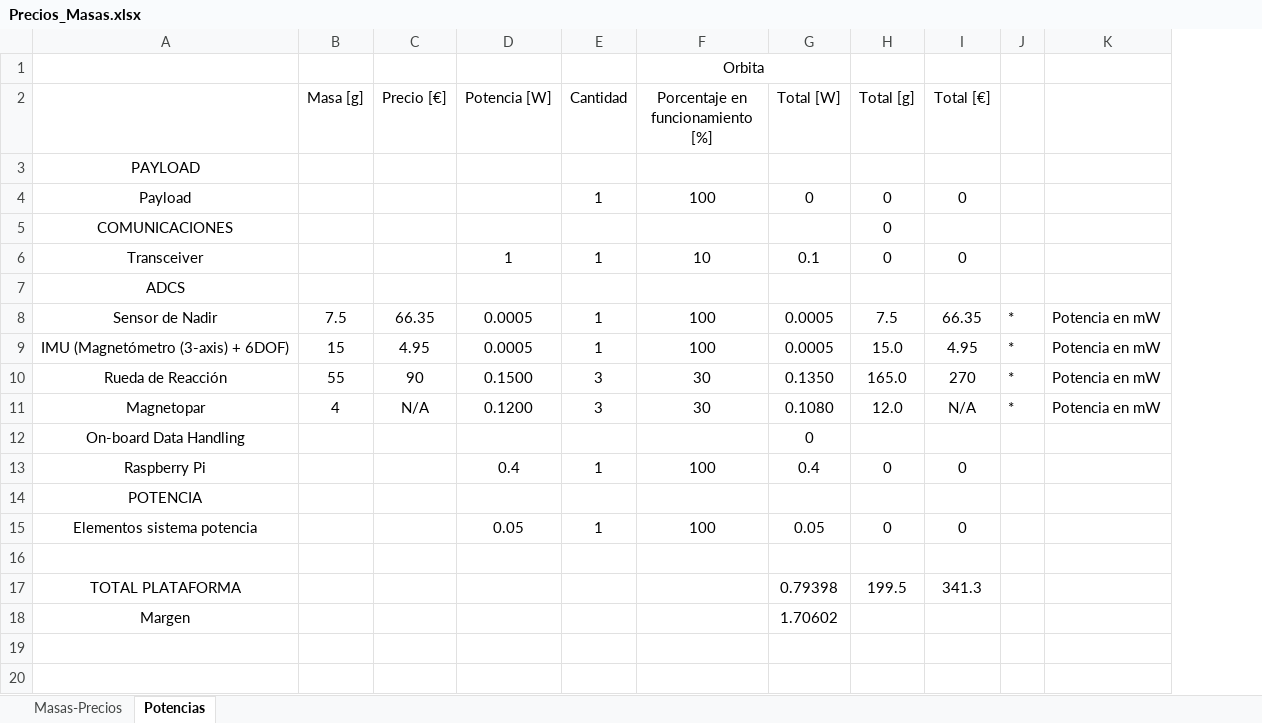
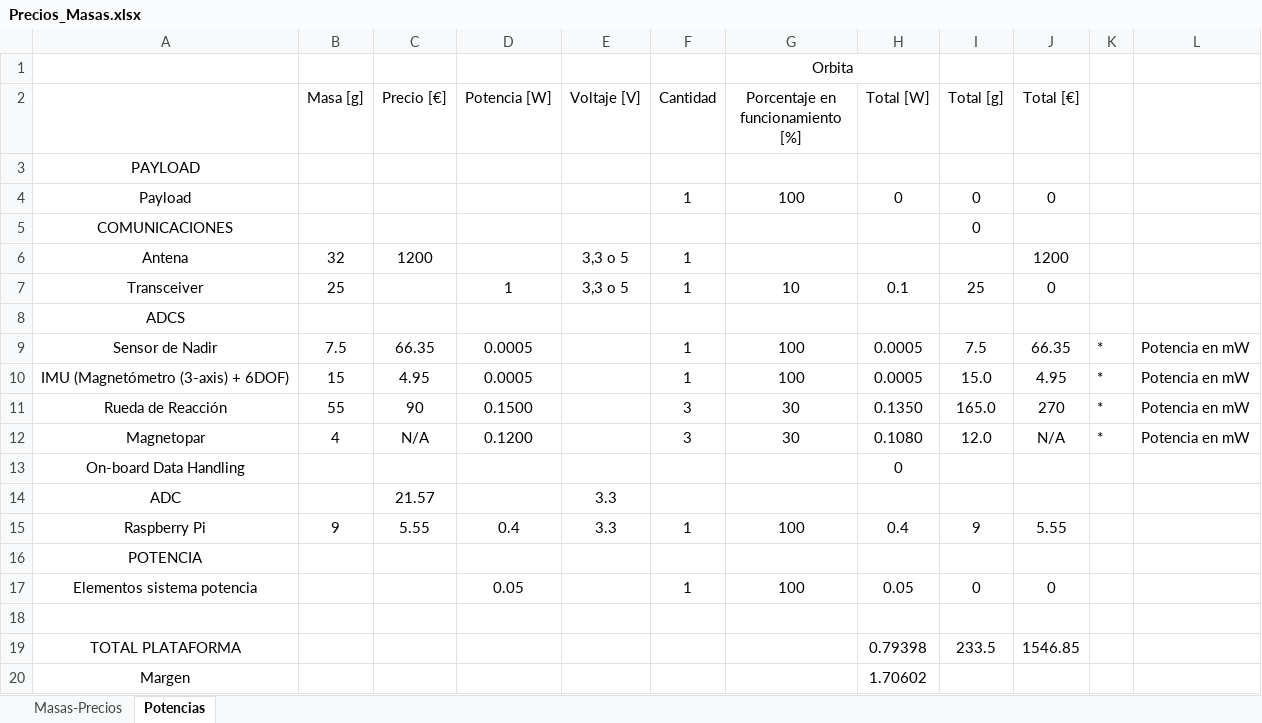
Before and after one commit to diegoomataix/Educational-CubeSat-Design, an Excel workbook: Precios_Masas.xlsx, sheet Potencias, drawn as a sheet; values as stored, in another font and other column widths than the file's, no borders; conditional formats not drawn; addresses are those after the commit; the diff names each change by its address in the sheet, - before the commit and + after, or states it on an @@ line.

Commit message:
sfdfsdasf

```diff
--- a/Precios_Masas.xlsx (sheet Potencias)
+++ b/Precios_Masas.xlsx (sheet Potencias)
+column E (Voltaje [V]), row 7: 3,3 o 5; row 15: 3.3
+row 6: Antena | 32 | 1200 |  | 3,3 o 5 | 1 |  |  |  | 1200
-B7 (Masa [g]): (empty)
+B7 (Masa [g]): 25
-I7 (Total [g]): 0
+I7 (Total [g]): 25
+row 14: ADC |  | 21.57 |  | 3.3
-B15 (Masa [g]): (empty)
+B15 (Masa [g]): 9
-C15 (Precio [€]): (empty)
+C15 (Precio [€]): 5.55
-I15 (Total [g]): 0
+I15 (Total [g]): 9
-J15 (Total [€]): 0
+J15 (Total [€]): 5.55
-I19 (Total [g]): 199.5
+I19 (Total [g]): 233.5
-J19 (Total [€]): 341.3
+J19 (Total [€]): 1546.85
```
Also changed, not shown: formulas that keep their value.
